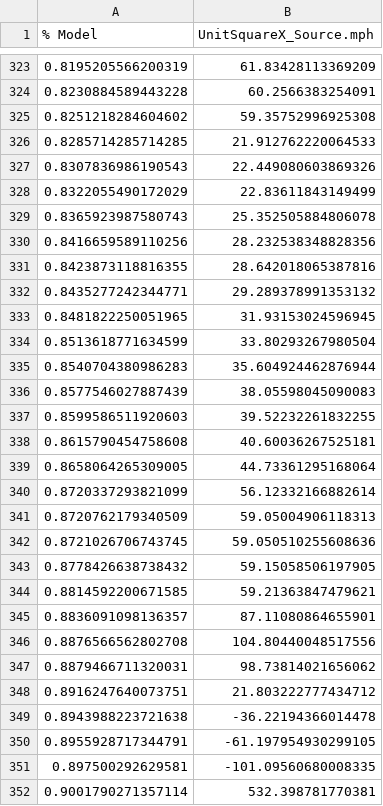
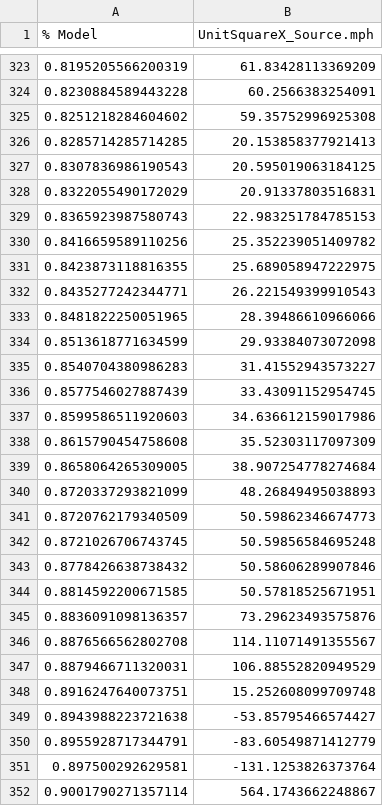
Before and after one commit to BinWang0213/PyDFN3D, a CSV file: Examples/Verification/UnitSquareTS_v.csv, drawn as a sheet; only a part is shown, gaps mark what is left out; the diff covers the shown part only.

```diff
--- a/Examples/Verification/UnitSquareTS_v.csv
+++ b/Examples/Verification/UnitSquareTS_v.csv
@@ -325,28 +325,28 @@
 0.8251218284604602,59.35752996925308
-0.8285714285714285,21.912762220064533
-0.8307836986190543,22.449080603869326
-0.8322055490172029,22.83611843149499
-0.8365923987580743,25.352505884806078
-0.8416659589110256,28.232538348828356
-0.8423873118816355,28.642018065387816
-0.8435277242344771,29.289378991353132
-0.8481822250051965,31.93153024596945
-0.8513618771634599,33.80293267980504
-0.8540704380986283,35.604924462876944
-0.8577546027887439,38.05598045090083
-0.8599586511920603,39.52232261832255
-0.8615790454758608,40.60036267525181
-0.8658064265309005,44.73361295168064
-0.8720337293821099,56.12332166882614
-0.8720762179340509,59.05004906118313
-0.8721026706743745,59.050510255608636
-0.8778426638738432,59.15058506197905
-0.8814592200671585,59.21363847479621
-0.8836091098136357,87.11080864655901
-0.8876566562802708,104.80440048517556
-0.8879466711320031,98.73814021656062
-0.8916247640073751,21.803222777434712
-0.8943988223721638,-36.22194366014478
-0.8955928717344791,-61.197954930299105
-0.897500292629581,-101.09560680008335
-0.9001790271357114,532.398781770381
+0.8285714285714285,20.153858377921413
+0.8307836986190543,20.595019063184125
+0.8322055490172029,20.91337803516831
+0.8365923987580743,22.983251784785153
+0.8416659589110256,25.352239051409782
+0.8423873118816355,25.689058947222975
+0.8435277242344771,26.221549399910543
+0.8481822250051965,28.39486610966066
+0.8513618771634599,29.93384073072098
+0.8540704380986283,31.41552943573227
+0.8577546027887439,33.43091152954745
+0.8599586511920603,34.636612159017986
+0.8615790454758608,35.52303117097309
+0.8658064265309005,38.907254778274684
+0.8720337293821099,48.26849495038893
+0.8720762179340509,50.59862346674773
+0.8721026706743745,50.59856584695248
+0.8778426638738432,50.58606289907846
+0.8814592200671585,50.57818525671951
+0.8836091098136357,73.29623493575876
+0.8876566562802708,114.11071491355567
+0.8879466711320031,106.88552820949529
+0.8916247640073751,15.252608099709748
+0.8943988223721638,-53.85795466574427
+0.8955928717344791,-83.60549871412779
+0.897500292629581,-131.1253826373764
+0.9001790271357114,564.1743662248867
```
Also changed, not shown: 40 edited cells elsewhere in this file, Examples/Verification/UnitSquareBEM_Const_PUV.csv, Examples/Verification/UnitSquareBEM_Quad_PUV.csv, 29 other files.
